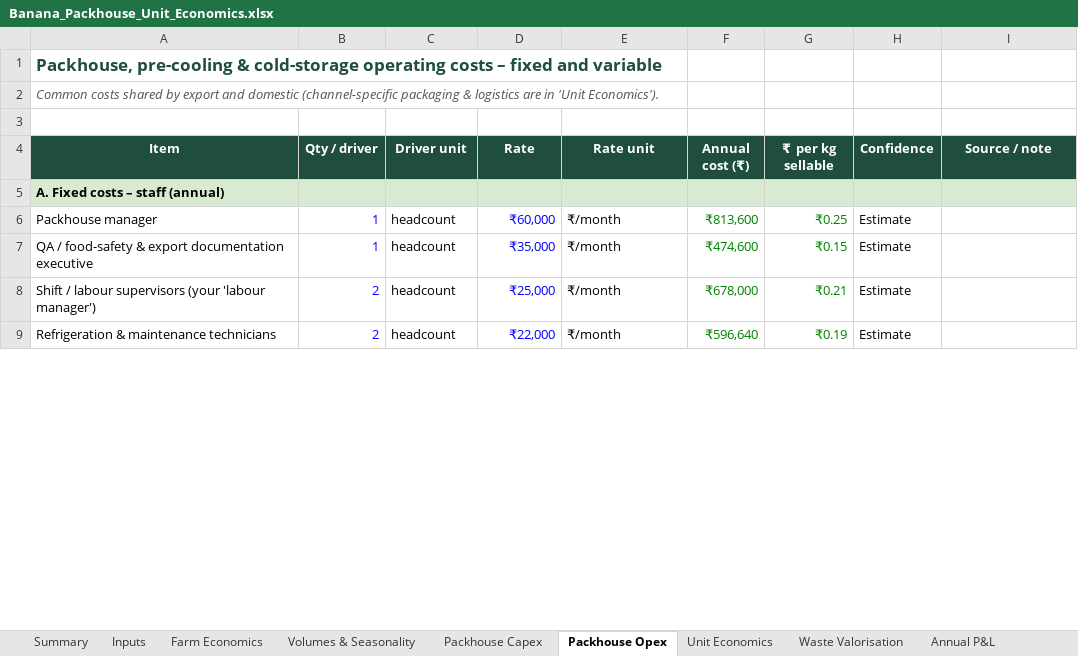
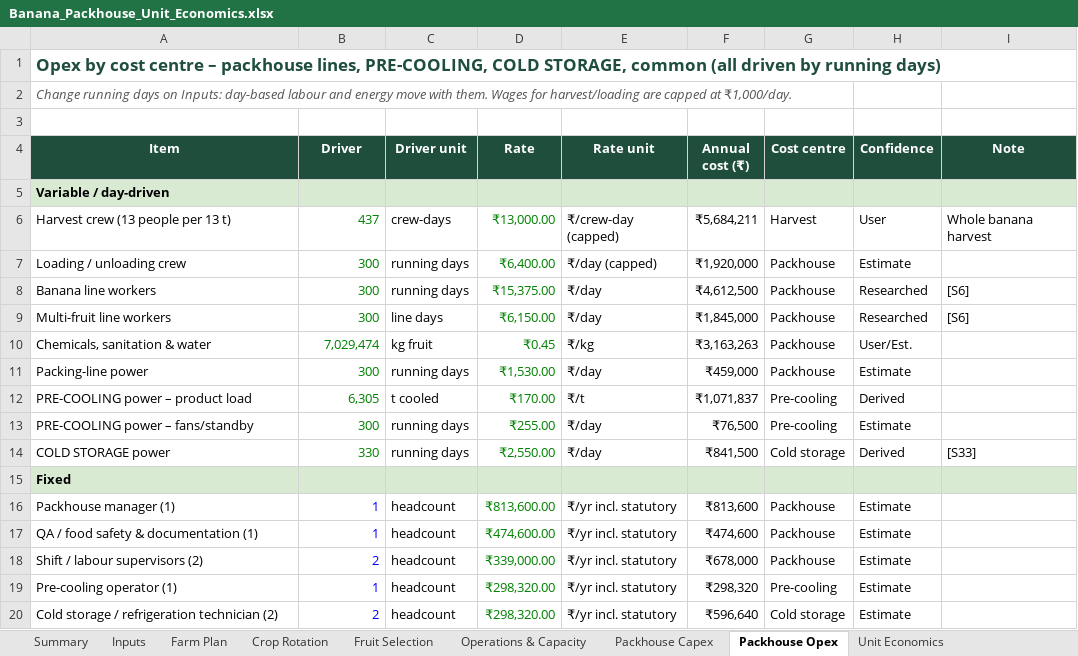
Before and after one commit to saumyakumar738-crypt/test, an Excel workbook: Banana_Packhouse_Unit_Economics.xlsx, sheet Packhouse Opex, drawn as a sheet; only a part is shown; values as stored, in another font and other column widths than the file's, no borders; addresses are those after the commit; the diff covers the shown part only; the diff names each change by its address in the sheet, - before the commit and + after, or states it on an @@ line.

```diff
--- a/Banana_Packhouse_Unit_Economics.xlsx (sheet Packhouse Opex)
+++ b/Banana_Packhouse_Unit_Economics.xlsx (sheet Packhouse Opex)
-sheet tab: Farm Economics
+sheet tab: Farm Plan
-sheet tab: Volumes & Seasonality
+sheet tab: Crop Rotation
+sheet tab: Fruit Selection
+sheet tab: Operations & Capacity
-A1 (Item): Packhouse, pre-cooling & cold-storage operating costs – fixed and variable
+A1 (Item): Opex by cost centre – packhouse lines, PRE-COOLING, COLD STORAGE, common (all driven by running days)
-A2 (Item): Common costs shared by export and domestic (channel-specific packaging & logistics are in 'Unit Economics').
+A2 (Item): Change running days on Inputs: day-based labour and energy move with them. Wages for harvest/loading are capped at ₹1,000/day.
-B4: Qty / driver
+B4: Driver
-G4: ₹ per kg sellable
+G4: Cost centre
-I4: Source / note
+I4: Note
-A5 (Item): A. Fixed costs – staff (annual)
+A5 (Item): Variable / day-driven
+row 6: Harvest crew (13 people per 13 t) | 437 | crew-days | ₹13,000.00 | ₹/crew-day (capped) | ₹5,684,211 | Harvest | User | Whole banana harvest
+row 7: Loading / unloading crew | 300 | running days | ₹6,400.00 | ₹/day (capped) | ₹1,920,000 | Packhouse | Estimate
+row 8: Banana line workers | 300 | running days | ₹15,375.00 | ₹/day | ₹4,612,500 | Packhouse | Researched | [S6]
+row 9: Multi-fruit line workers | 300 | line days | ₹6,150.00 | ₹/day | ₹1,845,000 | Packhouse | Researched | [S6]
+row 10: Chemicals, sanitation & water | 7,029,474 | kg fruit | ₹0.45 | ₹/kg | ₹3,163,263 | Packhouse | User/Est.
+row 11: Packing-line power | 300 | running days | ₹1,530.00 | ₹/day | ₹459,000 | Packhouse | Estimate
+row 12: PRE-COOLING power – product load | 6,305 | t cooled | ₹170.00 | ₹/t | ₹1,071,837 | Pre-cooling | Derived
+row 13: PRE-COOLING power – fans/standby | 300 | running days | ₹255.00 | ₹/day | ₹76,500 | Pre-cooling | Estimate
+row 14: COLD STORAGE power | 330 | running days | ₹2,550.00 | ₹/day | ₹841,500 | Cold storage | Derived | [S33]
+row 15: Fixed
-A16 (Item): Packhouse manager
+A16 (Item): Packhouse manager (1)
-D16 (Rate): ₹60,000
+D16 (Rate): ₹813,600.00
-D16:D18 text colour: #0000FF
+D16:D18 text colour: #008000
-E16:E18 (Rate unit): ₹/month
+E16:E18 (Rate unit): ₹/yr incl. statutory
-F16:G18 text colour: #008000
+F16:G18 text colour: black
-G16 (Cost centre): ₹0.25
+G16 (Cost centre): Packhouse
-A17 (Item): QA / food-safety & export documentation executive
+A17 (Item): QA / food safety & documentation (1)
-D17 (Rate): ₹35,000
+D17 (Rate): ₹474,600.00
-G17 (Cost centre): ₹0.15
+G17 (Cost centre): Packhouse
-A18 (Item): Shift / labour supervisors (your 'labour manager')
+A18 (Item): Shift / labour supervisors (2)
-D18 (Rate): ₹25,000
+D18 (Rate): ₹339,000.00
-G18 (Cost centre): ₹0.21
+G18 (Cost centre): Packhouse
+row 19: Pre-cooling operator (1) | 1 | headcount | ₹298,320.00 | ₹/yr incl. statutory | ₹298,320 | Pre-cooling | Estimate
-A20 (Item): Refrigeration & maintenance technicians
+A20 (Item): Cold storage / refrigeration technician (2)
-D20 (Rate): ₹22,000
+D20 (Rate): ₹298,320.00
-D20 text colour: #0000FF
+D20 text colour: #008000
-E20 (Rate unit): ₹/month
+E20 (Rate unit): ₹/yr incl. statutory
-F20:G20 text colour: #008000
+F20:G20 text colour: black
-G20 (Cost centre): ₹0.19
+G20 (Cost centre): Cold storage
```
Also changed, not shown: 14 added rows, 13 removed rows, 21 edited cells and cell formats elsewhere in this sheet, sheet Inputs, sheet Farm Plan, sheet Unit Economics, sheet Crop Rotation, sheet Packhouse Capex, sheet Annual P&L, 4 more sheets, other sheet tabs, formulas that keep their value.
